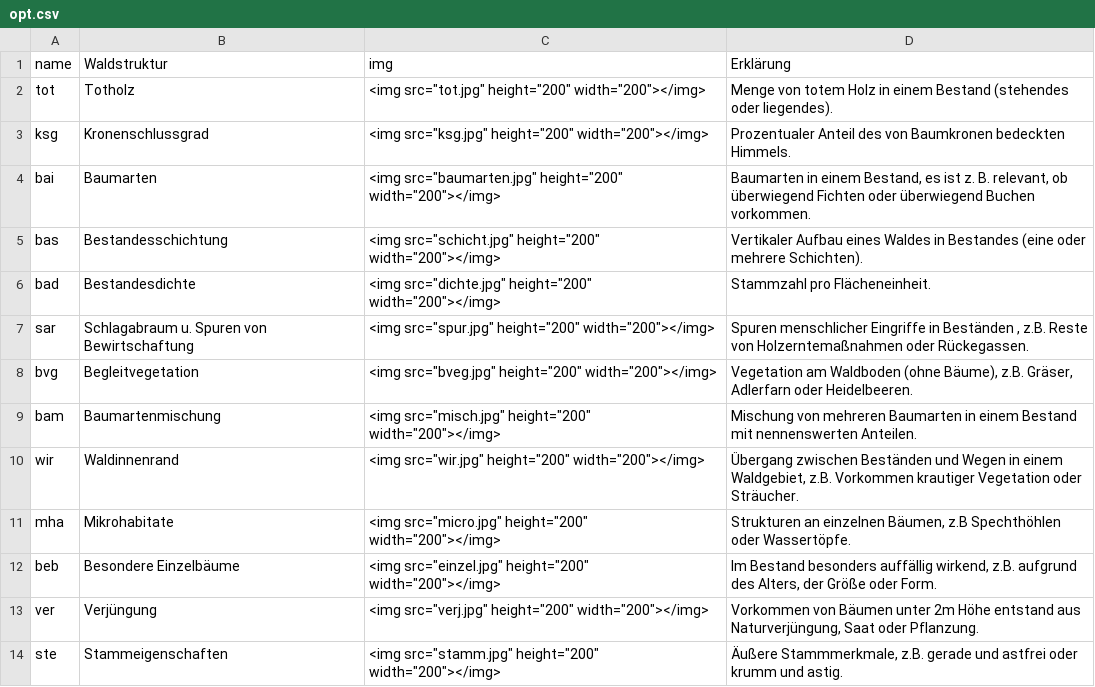
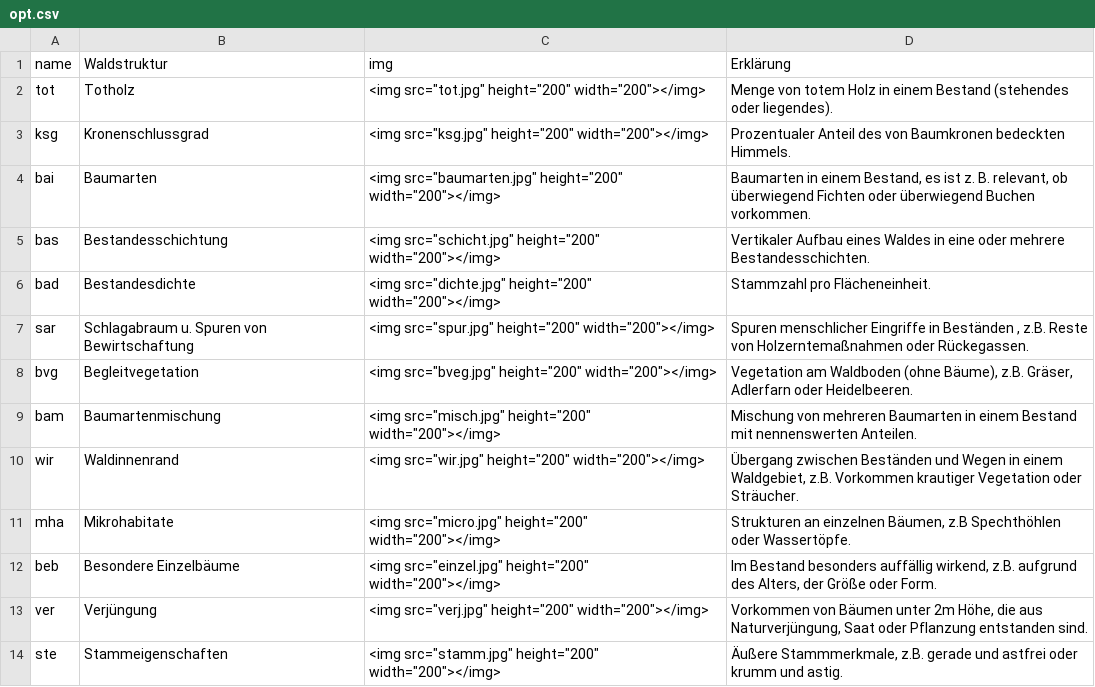
Before and after one commit to f2502/OESL_MV, a CSV file: opt.csv, drawn as a sheet.

```diff
--- a/opt.csv
+++ b/opt.csv
@@ -4,3 +4,3 @@ ksg;Kronenschlussgrad;"<img src=""ksg.jpg"" height=""200"" width=""200""></img>"
 bai;Baumarten;"<img src=""baumarten.jpg"" height=""200"" width=""200""></img>";Baumarten in einem Bestand, es ist z. B. relevant, ob überwiegend Fichten oder überwiegend Buchen vorkommen.
-bas;Bestandesschichtung;"<img src=""schicht.jpg"" height=""200"" width=""200""></img>"; Vertikaler Aufbau eines Waldes in Bestandes (eine oder mehrere Schichten).
+bas;Bestandesschichtung;"<img src=""schicht.jpg"" height=""200"" width=""200""></img>";Vertikaler Aufbau eines Waldes in eine oder mehrere Bestandesschichten.
 bad;Bestandesdichte;"<img src=""dichte.jpg"" height=""200"" width=""200""></img>";Stammzahl pro Flächeneinheit.
@@ -12,3 +12,3 @@ mha;Mikrohabitate;"<img src=""micro.jpg"" height=""200"" width=""200""></img>";S
 beb;Besondere Einzelbäume;"<img src=""einzel.jpg"" height=""200"" width=""200""></img>";Im Bestand besonders auffällig wirkend, z.B. aufgrund des Alters, der Größe oder Form.
-ver;Verjüngung;"<img src=""verj.jpg"" height=""200"" width=""200""></img>";Vorkommen von Bäumen unter 2m Höhe entstand aus Naturverjüngung, Saat oder Pflanzung.
+ver;Verjüngung;"<img src=""verj.jpg"" height=""200"" width=""200""></img>";Vorkommen von Bäumen unter 2m Höhe, die aus Naturverjüngung, Saat oder Pflanzung entstanden sind.
 ste;Stammeigenschaften;"<img src=""stamm.jpg"" height=""200"" width=""200""></img>";Äußere Stammmerkmale, z.B. gerade und astfrei oder krumm und astig.
```
